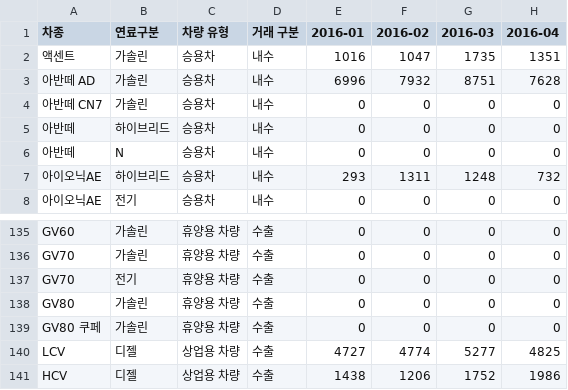
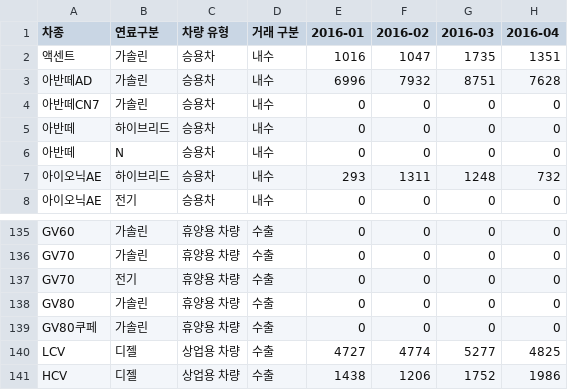
Before and after one commit to CodeWorks-hi/main-project, a CSV file: data/processed/total/hyundai-by-car.csv, drawn as a sheet; only a part is shown, gaps mark what is left out; the diff names each change by its address in the sheet, - before the commit and + after, or states it on an @@ line.

Commit message:
Update hyundai-by-car.csv

```diff
--- a/data/processed/total/hyundai-by-car.csv
+++ b/data/processed/total/hyundai-by-car.csv
-A3 (차종): 아반떼 AD
+A3 (차종): 아반떼AD
-A4 (차종): 아반떼 CN7
+A4 (차종): 아반떼CN7
-A139 (차종): GV80 쿠페
+A139 (차종): GV80쿠페
```
